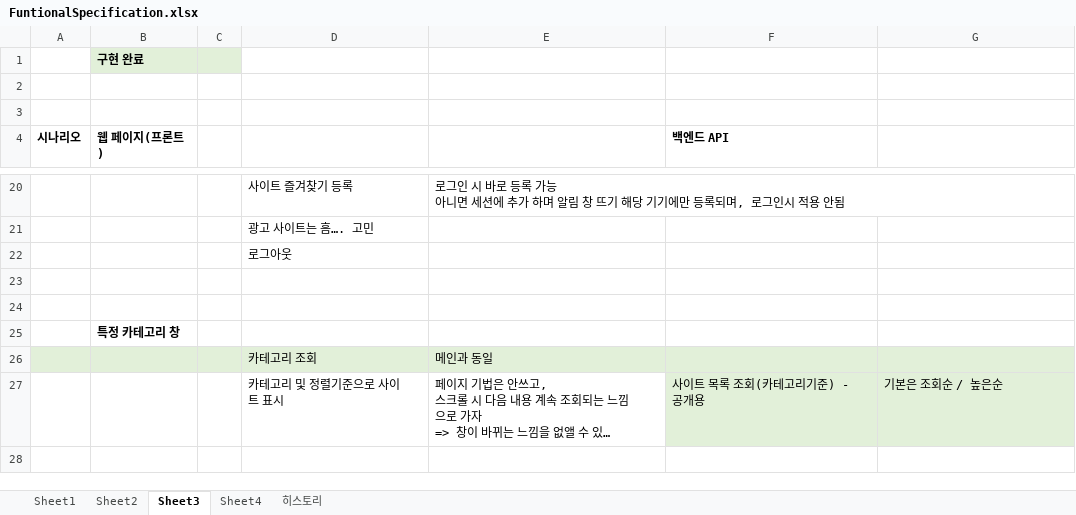
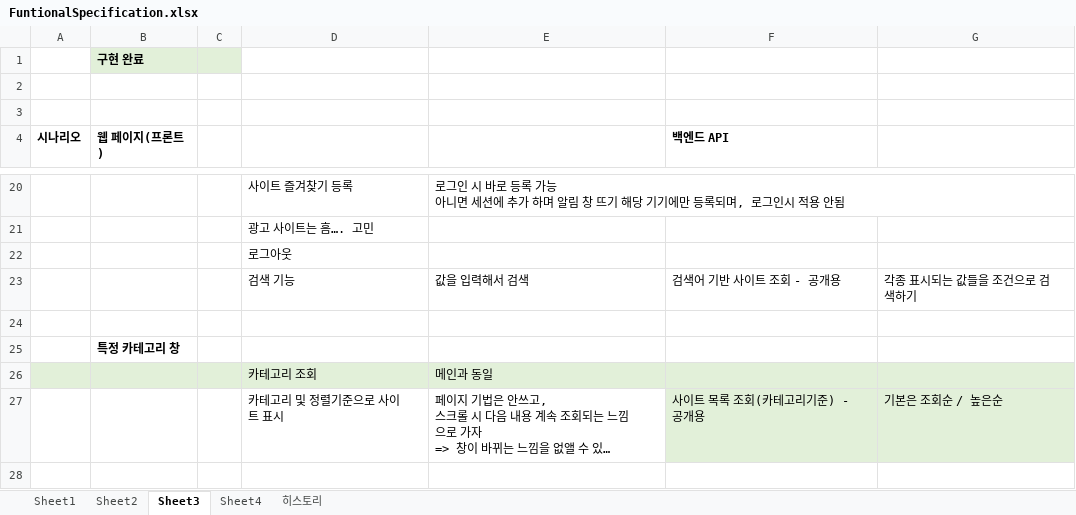
Before and after one commit to mygorithm2020/BookmarkProject, an Excel workbook: FuntionalSpecification.xlsx, sheet Sheet3, drawn as a sheet; only a part is shown, gaps mark what is left out; long unchanged cells end in …; values as stored, in another font and other column widths than the file's, no borders; the diff names each change by its address in the sheet, - before the commit and + after, or states it on an @@ line.

```diff
--- a/FuntionalSpecification.xlsx (sheet Sheet3)
+++ b/FuntionalSpecification.xlsx (sheet Sheet3)
-row 23: (empty)
+row 23:  |  |  | 검색 기능 | 값을 입력해서 검색 | 검색어 기반 사이트 조회 - 공개용 | 각종 표시되는 값들을 조건으로 검색하기
```
Also changed, not shown: 37 other files.
